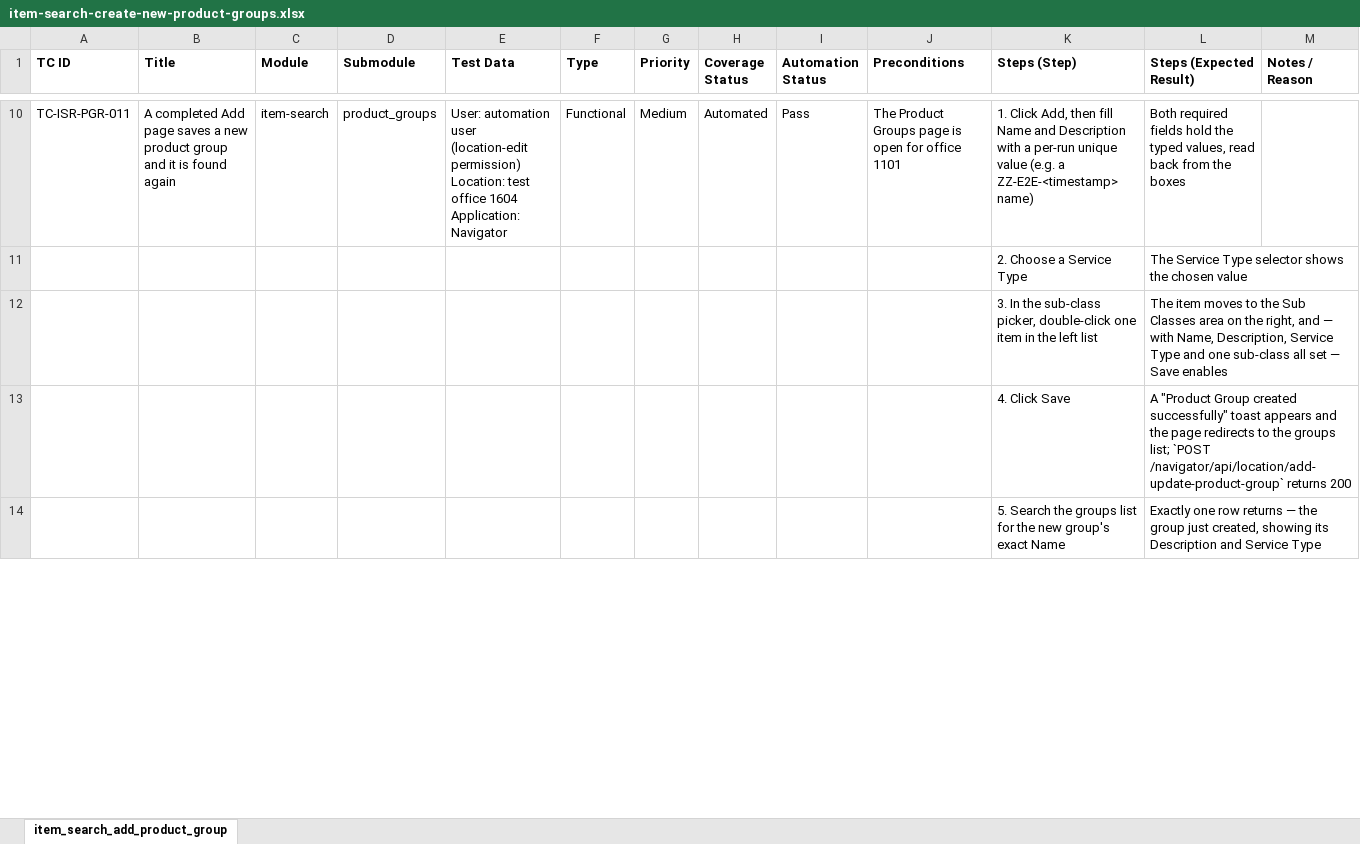
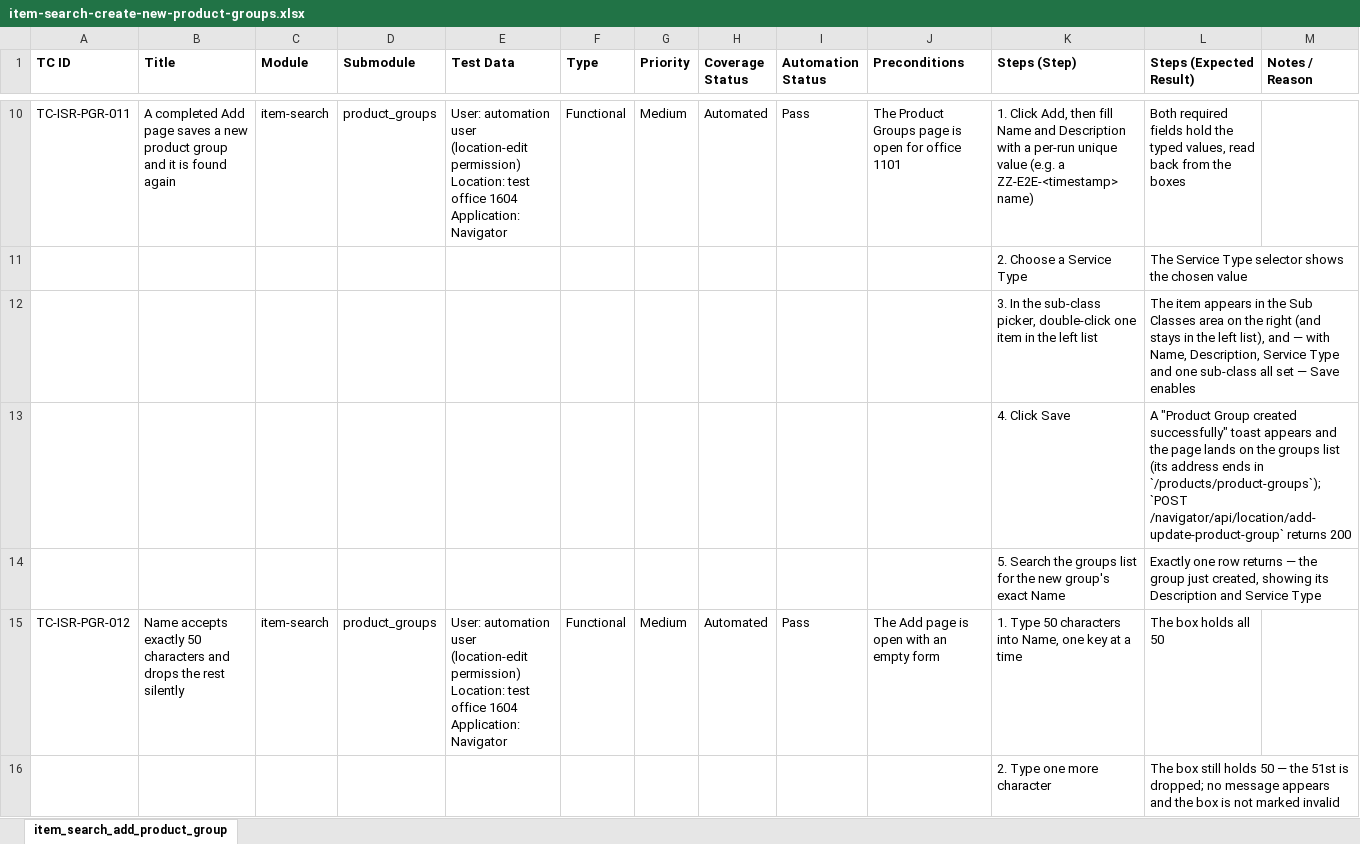
Before and after one commit to omeesham/JBS_Global_Test_Automation_Framework, an Excel workbook: clients/encore/testcases/create-new-product-groups/item-search-create-new-product-groups.xlsx, sheet item_search_add_product_group, drawn as a sheet; only a part is shown, gaps mark what is left out; values as stored, in another font and other column widths than the file's, no borders; ↵ is a line break in a cell; the diff covers the shown part only; the diff names each change by its address in the sheet, - before the commit and + after, or states it on an @@ line.

```diff
--- a/clients/encore/testcases/create-new-product-groups/item-search-create-new-product-groups.xlsx (sheet item_search_add_product_group)
+++ b/clients/encore/testcases/create-new-product-groups/item-search-create-new-product-groups.xlsx (sheet item_search_add_product_group)
-L12 (Steps (Expected Result)): The item moves to the Sub Classes area on the right, and —…
+L12 (Steps (Expected Result)): The item appears in the Sub Classes area on the right (and stays in the left list), and —…
-L13 (Steps (Expected Result)): …the page redirects to the groups list; `POST /navigator/api/location/add-update-product-group`…
+L13 (Steps (Expected Result)): …the page lands on the groups list (its address ends in `/products/product-groups`); `POST /navigator/api/location/add-update-product-group`…
+row 15: TC-ISR-PGR-012 | Name accepts exactly 50 characters and drops the rest silently | item-search | product_groups | User: automation user (location-edit permission) ↵ Location: test office 1604 ↵ Application: Navigator | Functional | Medium | Automated | Pass | The Add page is open with an empty form | 1. Type 50 characters into Name, one key at a time | The box holds all 50
+row 16:  |  |  |  |  |  |  |  |  |  | 2. Type one more character | The box still holds 50 — the 51st is dropped; no message appears and the box is not marked invalid
```
Also changed, not shown: 79 added rows and 3 edited cells elsewhere in this sheet, clients/encore/testcases/encore_test_cases.xlsx, 44 other files.
